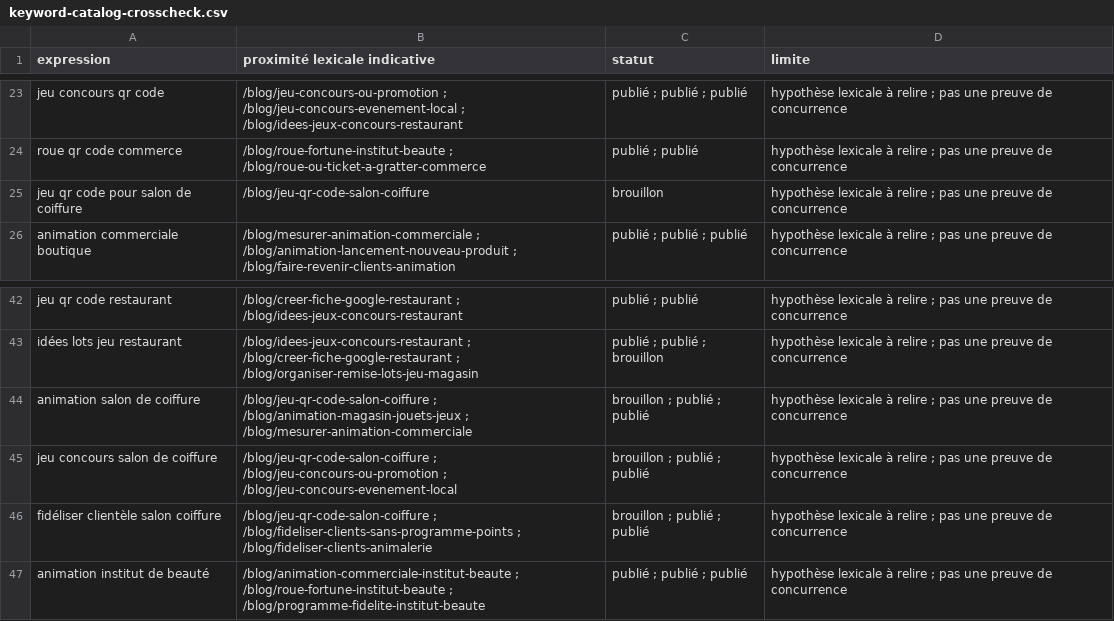
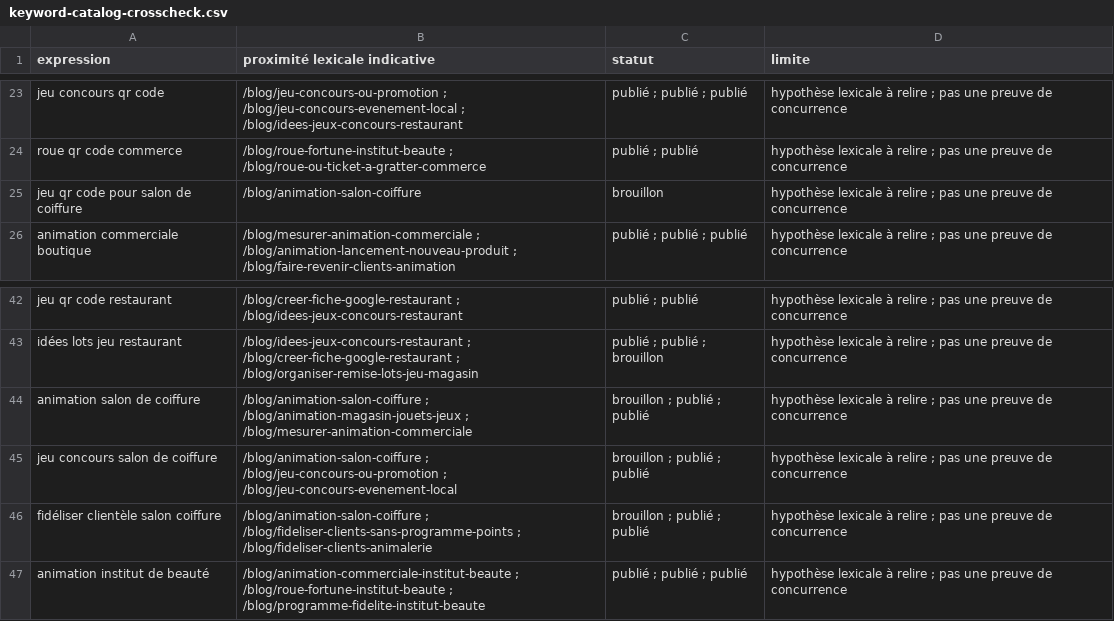
Before and after one commit to Znybnl/growth, a CSV file: content-engine/roadmap/keyword-catalog-crosscheck.csv, drawn as a sheet; only a part is shown, gaps mark what is left out.

Commit message:
Préparer la publication du guide animations en salon de coiffure (#778)
* Refine hair salon editorial draft

* Rebalance hair salon animation draft

* Clarify optional participation in hair salon guide

* Use official Ubuntu archive for CI browser dependencies

* Revert "Use official Ubuntu archive for CI browser dependencies"

This reverts commit 5497091b487518931fb51896248a9a48177fa55a.

* Prepare approved hair salon guide for publication

* Classify approved hair salon guide for analytics

```diff
--- a/content-engine/roadmap/keyword-catalog-crosscheck.csv
+++ b/content-engine/roadmap/keyword-catalog-crosscheck.csv
@@ -24,3 +24,3 @@ jeu concours qr code,/blog/jeu-concours-ou-promotion ; /blog/jeu-concours-evenem
 roue qr code commerce,/blog/roue-fortune-institut-beaute ; /blog/roue-ou-ticket-a-gratter-commerce,publié ; publié,hypothèse lexicale à relire ; pas une preuve de concurrence
-jeu qr code pour salon de coiffure,/blog/jeu-qr-code-salon-coiffure,brouillon,hypothèse lexicale à relire ; pas une preuve de concurrence
+jeu qr code pour salon de coiffure,/blog/animation-salon-coiffure,brouillon,hypothèse lexicale à relire ; pas une preuve de concurrence
 animation commerciale boutique,/blog/mesurer-animation-commerciale ; /blog/animation-lancement-nouveau-produit ; /blog/faire-revenir-clients-animation,publié ; publié ; publié,hypothèse lexicale à relire ; pas une preuve de concurrence
@@ -43,5 +43,5 @@ jeu qr code restaurant,/blog/creer-fiche-google-restaurant ; /blog/idees-jeux-co
 idées lots jeu restaurant,/blog/idees-jeux-concours-restaurant ; /blog/creer-fiche-google-restaurant ; /blog/organiser-remise-lots-jeu-magasin,publié ; publié ; brouillon,hypothèse lexicale à relire ; pas une preuve de concurrence
-animation salon de coiffure,/blog/jeu-qr-code-salon-coiffure ; /blog/animation-magasin-jouets-jeux ; /blog/mesurer-animation-commerciale,brouillon ; publié ; publié,hypothèse lexicale à relire ; pas une preuve de concurrence
-jeu concours salon de coiffure,/blog/jeu-qr-code-salon-coiffure ; /blog/jeu-concours-ou-promotion ; /blog/jeu-concours-evenement-local,brouillon ; publié ; publié,hypothèse lexicale à relire ; pas une preuve de concurrence
-fidéliser clientèle salon coiffure,/blog/jeu-qr-code-salon-coiffure ; /blog/fideliser-clients-sans-programme-points ; /blog/fideliser-clients-animalerie,brouillon ; publié ; publié,hypothèse lexicale à relire ; pas une preuve de concurrence
+animation salon de coiffure,/blog/animation-salon-coiffure ; /blog/animation-magasin-jouets-jeux ; /blog/mesurer-animation-commerciale,brouillon ; publié ; publié,hypothèse lexicale à relire ; pas une preuve de concurrence
+jeu concours salon de coiffure,/blog/animation-salon-coiffure ; /blog/jeu-concours-ou-promotion ; /blog/jeu-concours-evenement-local,brouillon ; publié ; publié,hypothèse lexicale à relire ; pas une preuve de concurrence
+fidéliser clientèle salon coiffure,/blog/animation-salon-coiffure ; /blog/fideliser-clients-sans-programme-points ; /blog/fideliser-clients-animalerie,brouillon ; publié ; publié,hypothèse lexicale à relire ; pas une preuve de concurrence
 animation institut de beauté,/blog/animation-commerciale-institut-beaute ; /blog/roue-fortune-institut-beaute ; /blog/programme-fidelite-institut-beaute,publié ; publié ; publié,hypothèse lexicale à relire ; pas une preuve de concurrence
```
Also changed, not shown: 13 other files.
